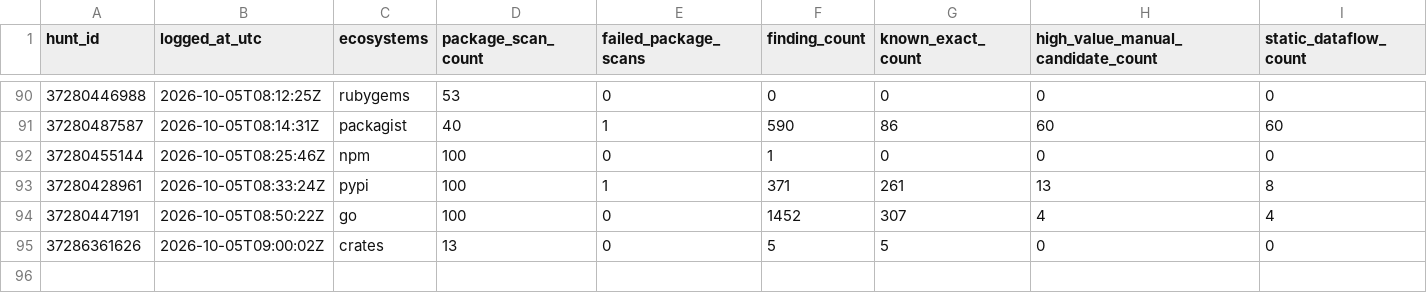
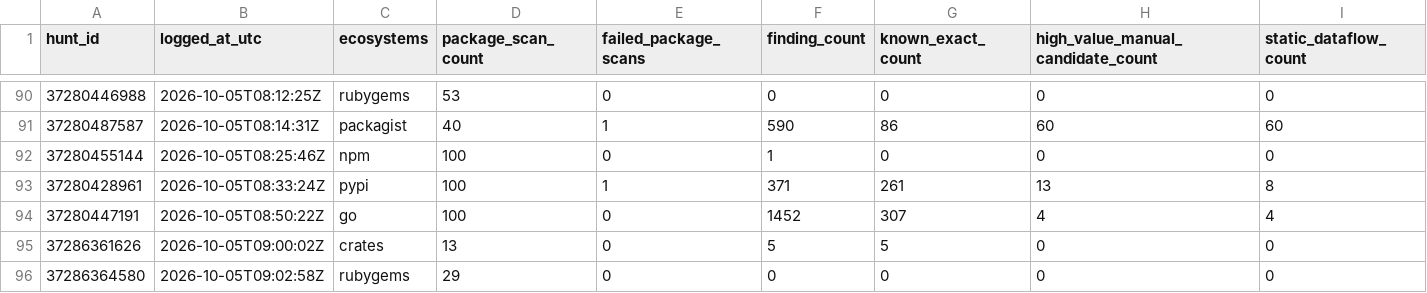
Before and after one commit to OpenSource-For-Freedom/Huginn, a CSV file: ledger/run_log.csv, drawn as a sheet; only a part is shown, gaps mark what is left out; rows hold the shown columns only; the diff names each change by its address in the sheet, - before the commit and + after, or states it on an @@ line.

```diff
--- a/ledger/run_log.csv
+++ b/ledger/run_log.csv
+row 96: 37286364580 | 2026-10-05T09:02:58Z | rubygems | 29 | 0 | 0 | 0 | 0 | 0
```
Also changed, not shown: ledger/cve_ledger/packagist-b.csv, ledger/cve_ledger/pypi-0.csv, 7 other files.
